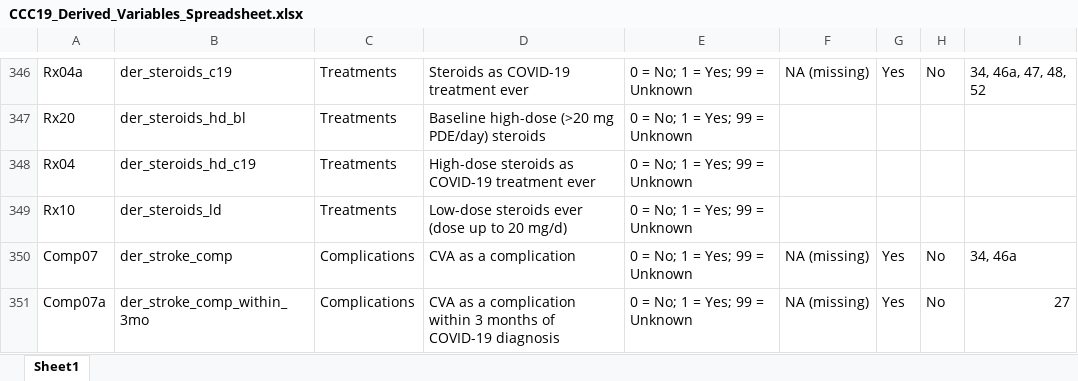
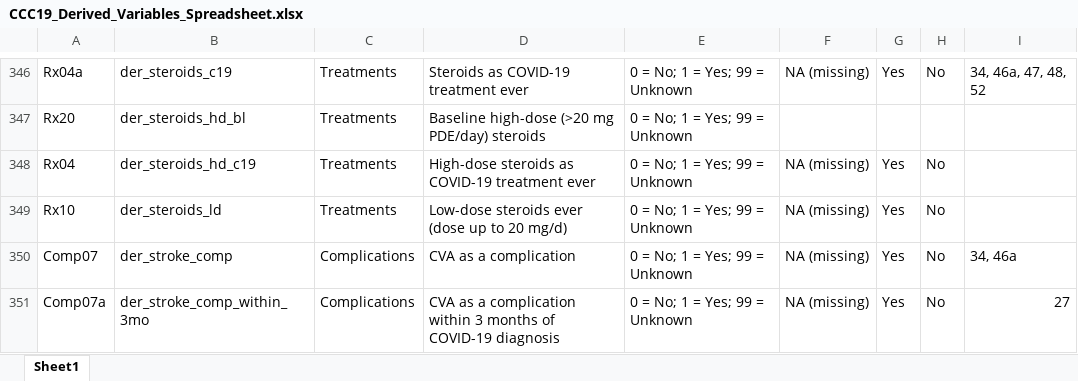
Before and after one commit to covidncancer/CCC19_dictionary, an Excel workbook: CCC19_Derived_Variables_Spreadsheet.xlsx, sheet Sheet1, drawn as a sheet; only a part is shown, gaps mark what is left out; values as stored, in another font and other column widths than the file's, no borders; table styles not drawn; the diff names each change by its address in the sheet, - before the commit and + after, or states it on an @@ line.

Commit message:
bug fix for low-dose steroids variable (never used in any projects to date)

```diff
--- a/CCC19_Derived_Variables_Spreadsheet.xlsx (sheet Sheet1)
+++ b/CCC19_Derived_Variables_Spreadsheet.xlsx (sheet Sheet1)
-F348:F349: (empty)
+F348:F349: NA (missing)
-G348:G349: (empty)
+G348:G349: Yes
-H348:H349: (empty)
+H348:H349: No
```
Also changed, not shown: 1 other file.
